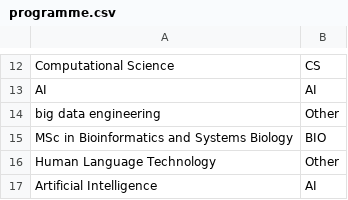
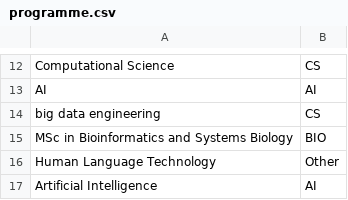
Before and after one commit to Nourimabrouk/Data-Mining-Techniques, a CSV file: data/ODI/programme.csv, drawn as a sheet; only a part is shown, gaps mark what is left out.

```diff
--- a/data/ODI/programme.csv
+++ b/data/ODI/programme.csv
@@ -13,3 +13,3 @@ Computational Science,CS
 AI,AI
-big data engineering ,Other
+big data engineering ,CS
 MSc in Bioinformatics and Systems Biology,BIO
```
Also changed, not shown: 5 other files.
